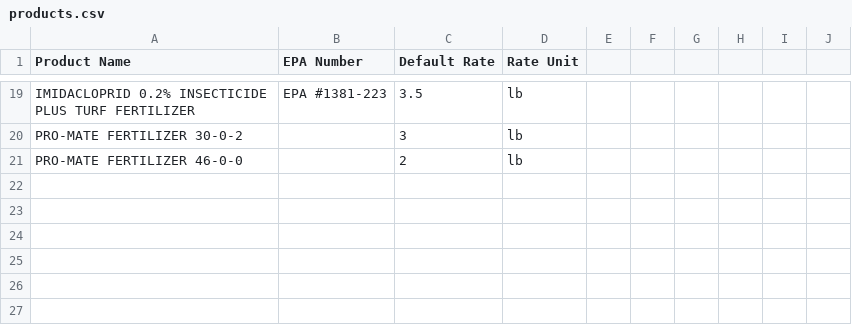
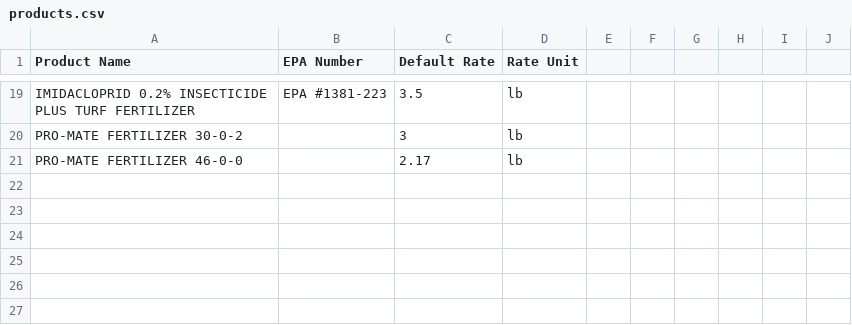
Before and after one commit to lindseyjrich/turf-design-service, a CSV file: products.csv, drawn as a sheet; only a part is shown, gaps mark what is left out.

```diff
--- a/products.csv
+++ b/products.csv
@@ -20,3 +20,3 @@ IMIDACLOPRID 0.2% INSECTICIDE PLUS TURF FERTILIZER,EPA #1381-223,3.5,lb,,,,,,
 PRO-MATE FERTILIZER 30-0-2,,3,lb,,,,,,
-PRO-MATE FERTILIZER 46-0-0,,2,lb,,,,,,
+PRO-MATE FERTILIZER 46-0-0,,2.17,lb,,,,,,
 ,,,,,,,,,
```
Also changed, not shown: 2 other files.
